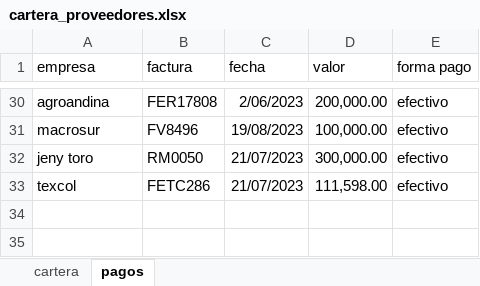
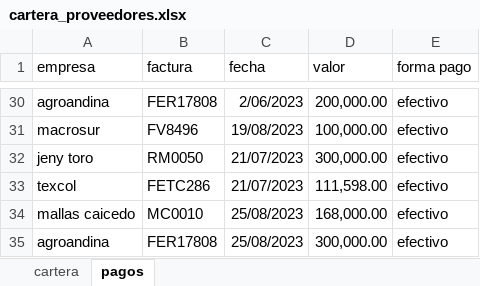
Before and after one commit to JohnAlexGuerrero/debt_data_analysis_with_pandas, an Excel workbook: cartera_proveedores.xlsx, sheet pagos, drawn as a sheet; only a part is shown, gaps mark what is left out; values as stored, in another font and other column widths than the file's, no borders; charts and pictures not drawn; the diff names each change by its address in the sheet, - before the commit and + after, or states it on an @@ line.

```diff
--- a/cartera_proveedores.xlsx (sheet pagos)
+++ b/cartera_proveedores.xlsx (sheet pagos)
+row 34: mallas caicedo | MC0010 | 25/08/2023 | 168,000.00 | efectivo
+row 35: agroandina | FER17808 | 25/08/2023 | 300,000.00 | efectivo
```
Also changed, not shown: sheet cartera, 6 other files.
